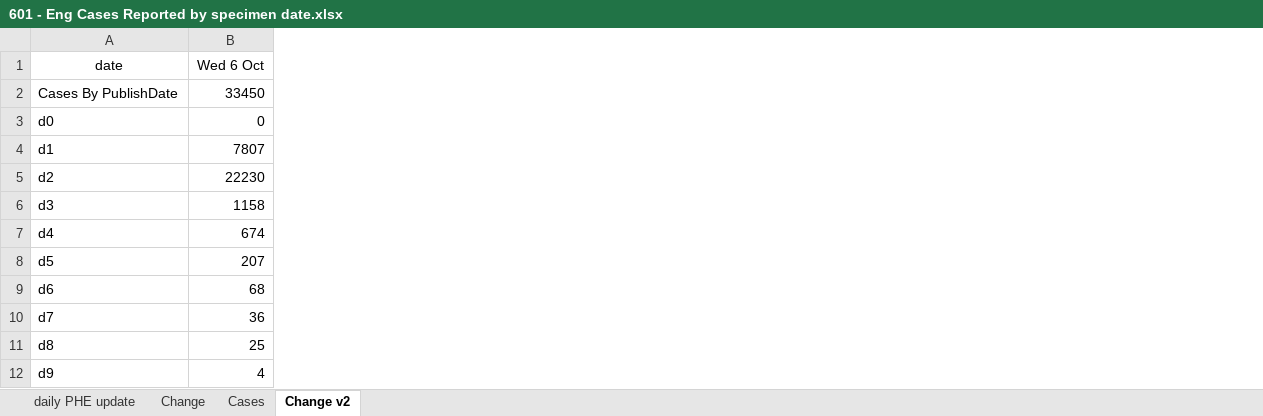
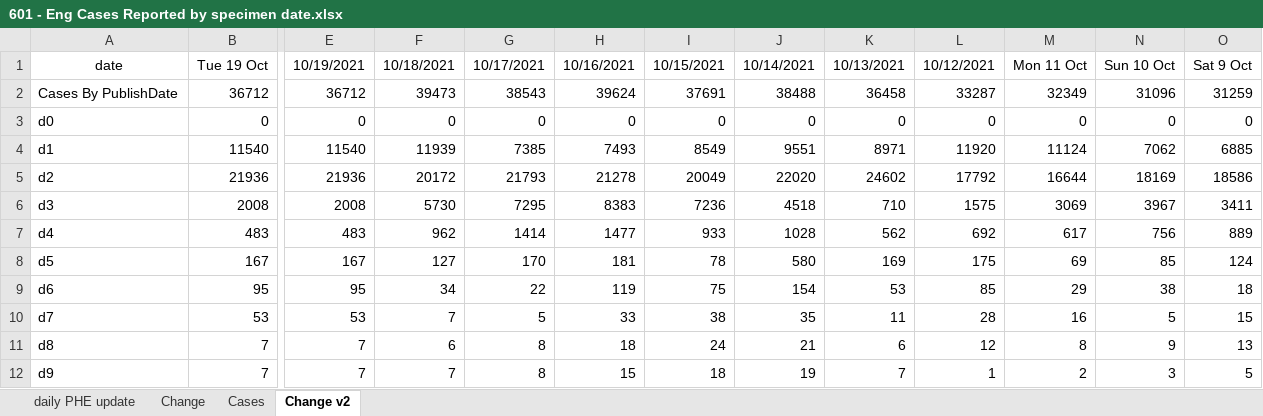
Before and after one commit to chrisdrakeuk/Cases_Reported_by_specimen_date, an Excel workbook: 601 - Eng Cases Reported by specimen date.xlsx, sheet Change v2, drawn as a sheet; only a part is shown, gaps mark what is left out; values as stored, in another font and other column widths than the file's, no borders; charts and pictures not drawn; removed rows and columns are numbered as before the commit, all else as after; the diff covers the shown part only; the diff names each change by its address in the sheet, - before the commit and + after, or states it on an @@ line.

```diff
--- a/601 - Eng Cases Reported by specimen date.xlsx (sheet Change v2)
+++ b/601 - Eng Cases Reported by specimen date.xlsx (sheet Change v2)
-column B (Wed 6 Oct), rows 2-12: 33450 | 0 | 7807 | 22230 | 1158 | 674 | 207 | 68 | 36 | 25 | 4
+column B (Tue 19 Oct), rows 2-12: 36712 | 0 | 11540 | 21936 | 2008 | 483 | 167 | 95 | 53 | 7 | 7
+column E (10/19/2021), rows 2-12: 36712 | 0 | 11540 | 21936 | 2008 | 483 | 167 | 95 | 53 | 7 | 7
+column F (10/18/2021), rows 2-12: 39473 | 0 | 11939 | 20172 | 5730 | 962 | 127 | 34 | 7 | 6 | 7
+column G (10/17/2021), rows 2-12: 38543 | 0 | 7385 | 21793 | 7295 | 1414 | 170 | 22 | 5 | 8 | 8
+column H (10/16/2021), rows 2-12: 39624 | 0 | 7493 | 21278 | 8383 | 1477 | 181 | 119 | 33 | 18 | 15
+column I (10/15/2021), rows 2-12: 37691 | 0 | 8549 | 20049 | 7236 | 933 | 78 | 75 | 38 | 24 | 18
+column J (10/14/2021), rows 2-12: 38488 | 0 | 9551 | 22020 | 4518 | 1028 | 580 | 154 | 35 | 21 | 19
+column K (10/13/2021), rows 2-12: 36458 | 0 | 8971 | 24602 | 710 | 562 | 169 | 53 | 11 | 6 | 7
+column L (10/12/2021), rows 2-12: 33287 | 0 | 11920 | 17792 | 1575 | 692 | 175 | 85 | 28 | 12 | 1
+column M (Mon 11 Oct), rows 2-12: 32349 | 0 | 11124 | 16644 | 3069 | 617 | 69 | 29 | 16 | 8 | 2
+column N (Sun 10 Oct), rows 2-12: 31096 | 0 | 7062 | 18169 | 3967 | 756 | 85 | 38 | 5 | 9 | 3
+column O (Sat 9 Oct), rows 2-12: 31259 | 0 | 6885 | 18586 | 3411 | 889 | 124 | 18 | 15 | 13 | 5
```
Also changed, not shown: 2 added columns elsewhere in this sheet, sheet daily PHE update, sheet Cases, sheet Change, formulas that keep their value, charts or pictures.
